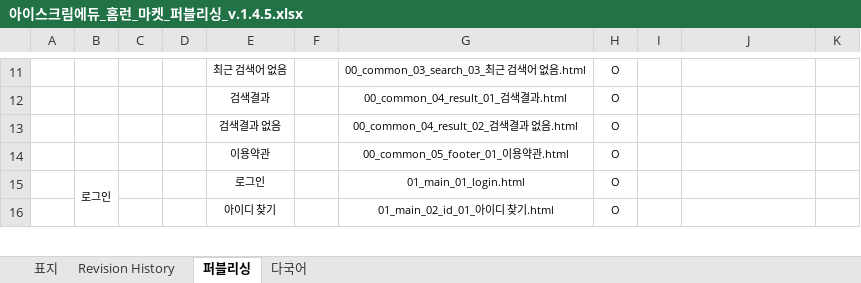
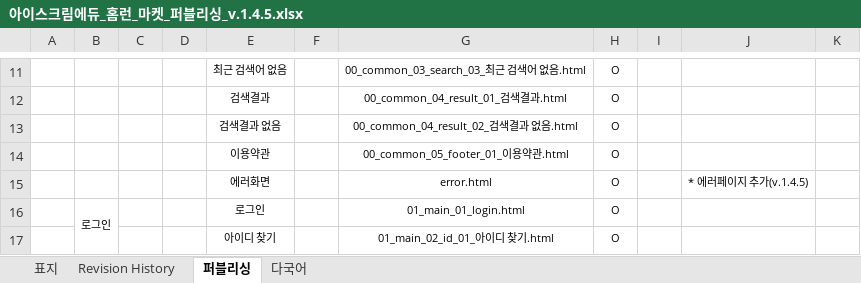
Before and after one commit to choi-hyunwon/homelearn, an Excel workbook: doc/04_배포/1.4.5/아이스크림에듀_홈런_마켓_퍼블리싱_v.1.4.5.xlsx, sheet 퍼블리싱, drawn as a sheet; only a part is shown, gaps mark what is left out; values as stored, in another font and other column widths than the file's, no borders; the diff names each change by its address in the sheet, - before the commit and + after, or states it on an @@ line.

Commit message:
에러페이지 추가

```diff
--- a/doc/04_배포/1.4.5/아이스크림에듀_홈런_마켓_퍼블리싱_v.1.4.5.xlsx (sheet 퍼블리싱)
+++ b/doc/04_배포/1.4.5/아이스크림에듀_홈런_마켓_퍼블리싱_v.1.4.5.xlsx (sheet 퍼블리싱)
+row 15:  |  |  |  | 에러화면 |  | error.html | O |  | * 에러페이지 추가(v.1.4.5)
```
Also changed, not shown: 1 other file.
